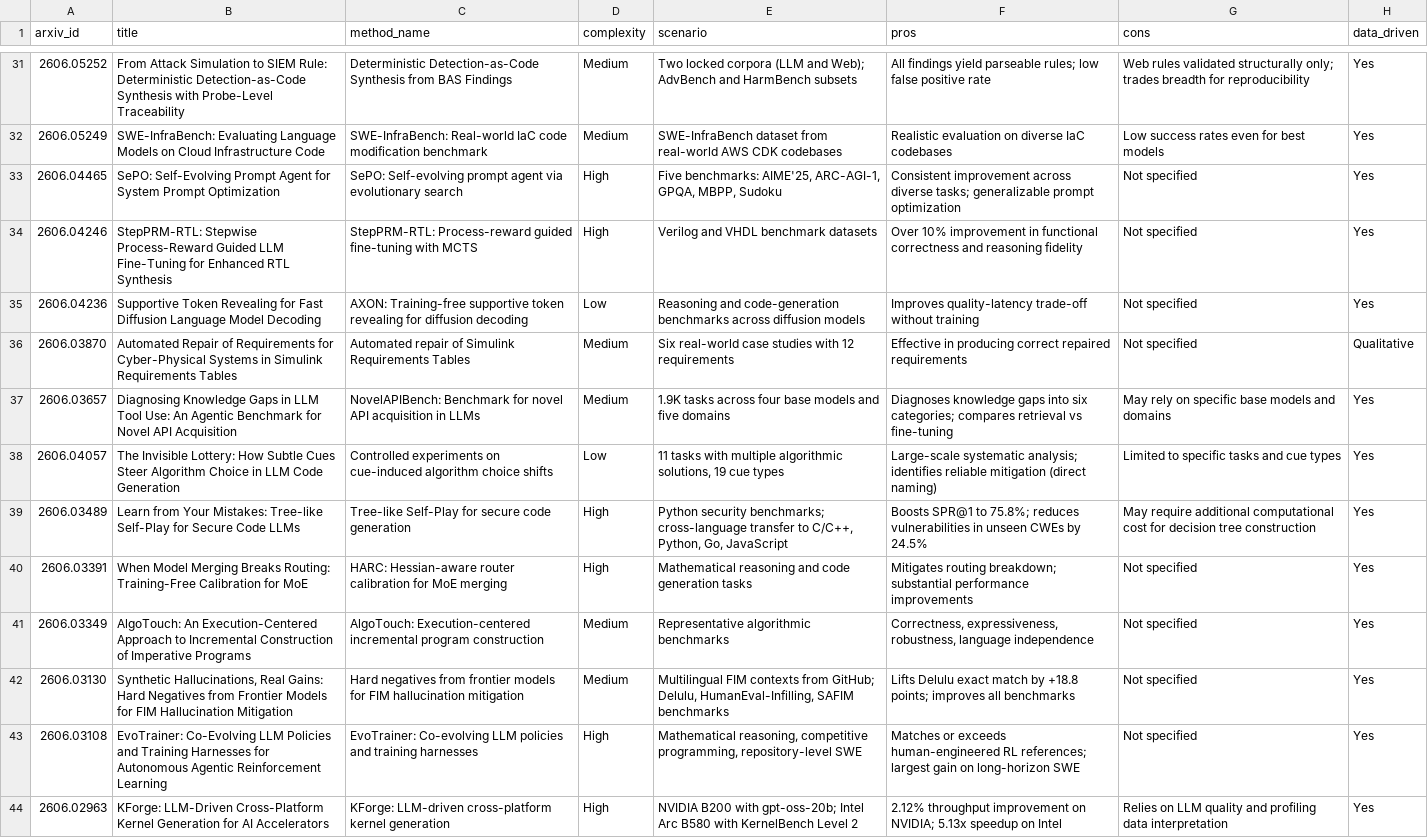
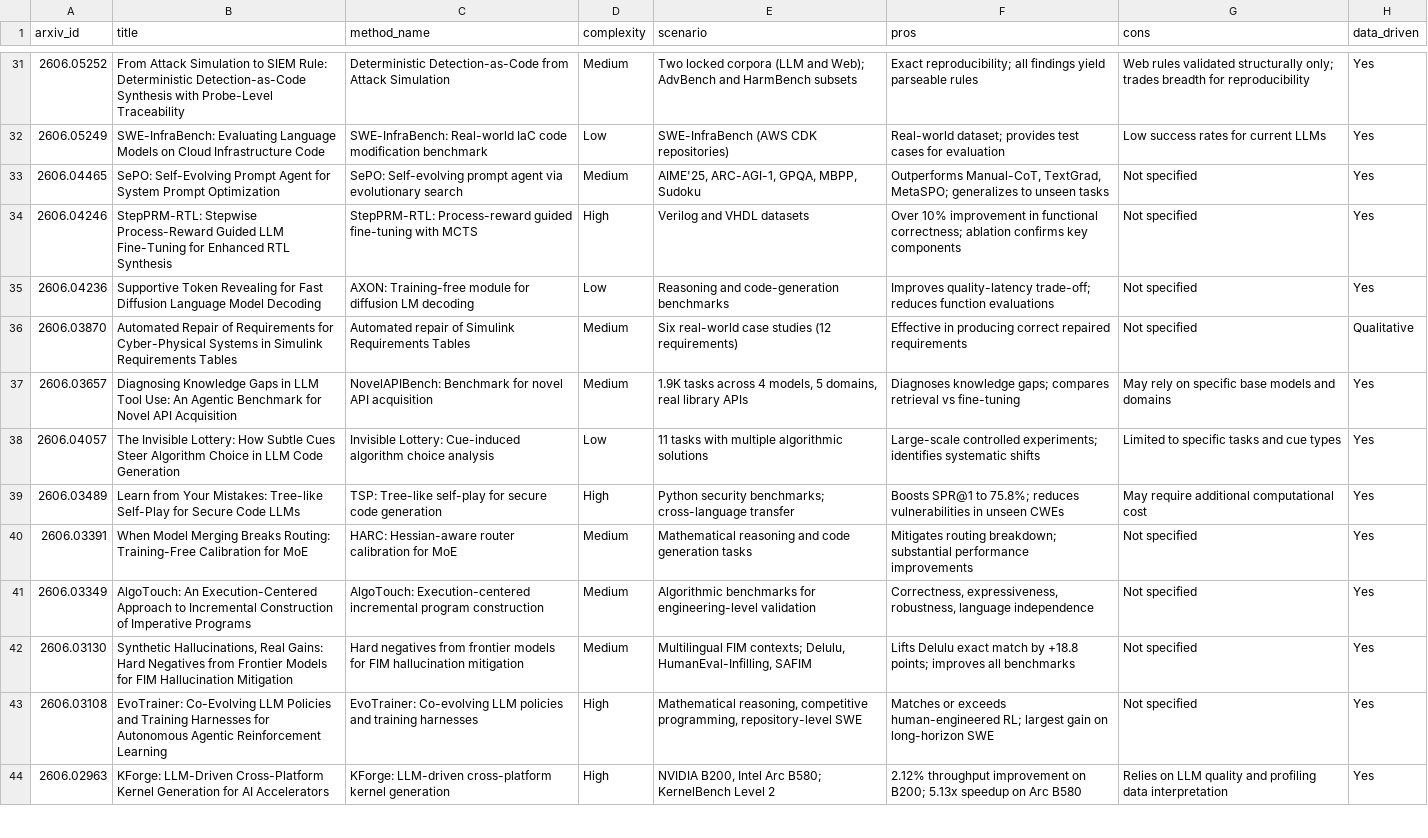
Before and after one commit to kulapila/-, a CSV file: data/comparison_table.csv, drawn as a sheet; only a part is shown, gaps mark what is left out; the diff covers the shown part only; the diff names each change by its address in the sheet, - before the commit and + after, or states it on an @@ line.

```diff
--- a/data/comparison_table.csv
+++ b/data/comparison_table.csv
-C31 (method_name): Deterministic Detection-as-Code Synthesis from BAS Findings
+C31 (method_name): Deterministic Detection-as-Code from Attack Simulation
-F31 (pros): All findings yield parseable rules; low false positive rate
+F31 (pros): Exact reproducibility; all findings yield parseable rules
-D32 (complexity): Medium
+D32 (complexity): Low
-E32 (scenario): SWE-InfraBench dataset from real-world AWS CDK codebases
+E32 (scenario): SWE-InfraBench (AWS CDK repositories)
-F32 (pros): Realistic evaluation on diverse IaC codebases
+F32 (pros): Real-world dataset; provides test cases for evaluation
-G32 (cons): Low success rates even for best models
+G32 (cons): Low success rates for current LLMs
-D33 (complexity): High
+D33 (complexity): Medium
-E33 (scenario): Five benchmarks: AIME'25, ARC-AGI-1,…
+E33 (scenario): AIME'25, ARC-AGI-1,…
-F33 (pros): Consistent improvement across diverse tasks; generalizable prompt optimization
+F33 (pros): Outperforms Manual-CoT, TextGrad, MetaSPO; generalizes to unseen tasks
-E34 (scenario): Verilog and VHDL benchmark datasets
+E34 (scenario): Verilog and VHDL datasets
-F34 (pros): …in functional correctness and reasoning fidelity
+F34 (pros): …in functional correctness; ablation confirms key components
-C35 (method_name): AXON: Training-free supportive token revealing for diffusion decoding
+C35 (method_name): AXON: Training-free module for diffusion LM decoding
-E35 (scenario): …code-generation benchmarks across diffusion models
+E35 (scenario): …code-generation benchmarks
-F35 (pros): Improves quality-latency trade-off without training
+F35 (pros): Improves quality-latency trade-off; reduces function evaluations
-E36 (scenario): …case studies with 12 requirements
+E36 (scenario): …case studies (12 requirements)
-C37 (method_name): …API acquisition in LLMs
+C37 (method_name): …API acquisition
-E37 (scenario): …tasks across four base models and five domains
+E37 (scenario): …tasks across 4 models, 5 domains, real library APIs
-F37 (pros): Diagnoses knowledge gaps into six categories; compares retrieval…
+F37 (pros): Diagnoses knowledge gaps; compares retrieval…
-C38 (method_name): Controlled experiments on cue-induced algorithm choice shifts
+C38 (method_name): Invisible Lottery: Cue-induced algorithm choice analysis
-E38 (scenario): …multiple algorithmic solutions, 19 cue types
+E38 (scenario): …multiple algorithmic solutions
-F38 (pros): Large-scale systematic analysis; identifies reliable mitigation (direct naming)
+F38 (pros): Large-scale controlled experiments; identifies systematic shifts
-C39 (method_name): Tree-like Self-Play for secure…
+C39 (method_name): TSP: Tree-like self-play for secure…
-E39 (scenario): …cross-language transfer to C/C++, Python, Go, JavaScript
+E39 (scenario): …cross-language transfer
-F39 (pros): …unseen CWEs by 24.5%
+F39 (pros): …unseen CWEs
-G39 (cons): …computational cost for decision tree construction
+G39 (cons): …computational cost
-C40 (method_name): …for MoE merging
+C40 (method_name): …for MoE
-D40 (complexity): High
+D40 (complexity): Medium
-E41 (scenario): Representative algorithmic benchmarks
+E41 (scenario): Algorithmic benchmarks for engineering-level validation
-E42 (scenario): Multilingual FIM contexts from GitHub; Delulu, HumanEval-Infilling, SAFIM benchmarks
+E42 (scenario): Multilingual FIM contexts; Delulu, HumanEval-Infilling, SAFIM
-F43 (pros): …exceeds human-engineered RL references; largest gain…
+F43 (pros): …exceeds human-engineered RL; largest gain…
-E44 (scenario): NVIDIA B200 with gpt-oss-20b; Intel Arc B580 with KernelBench Level…
+E44 (scenario): NVIDIA B200, Intel Arc B580; KernelBench Level…
-F44 (pros): …improvement on NVIDIA; 5.13x speedup on Intel
+F44 (pros): …improvement on B200; 5.13x speedup on Arc B580
```
Also changed, not shown: 60 edited cells elsewhere in this file, 6 other files.
